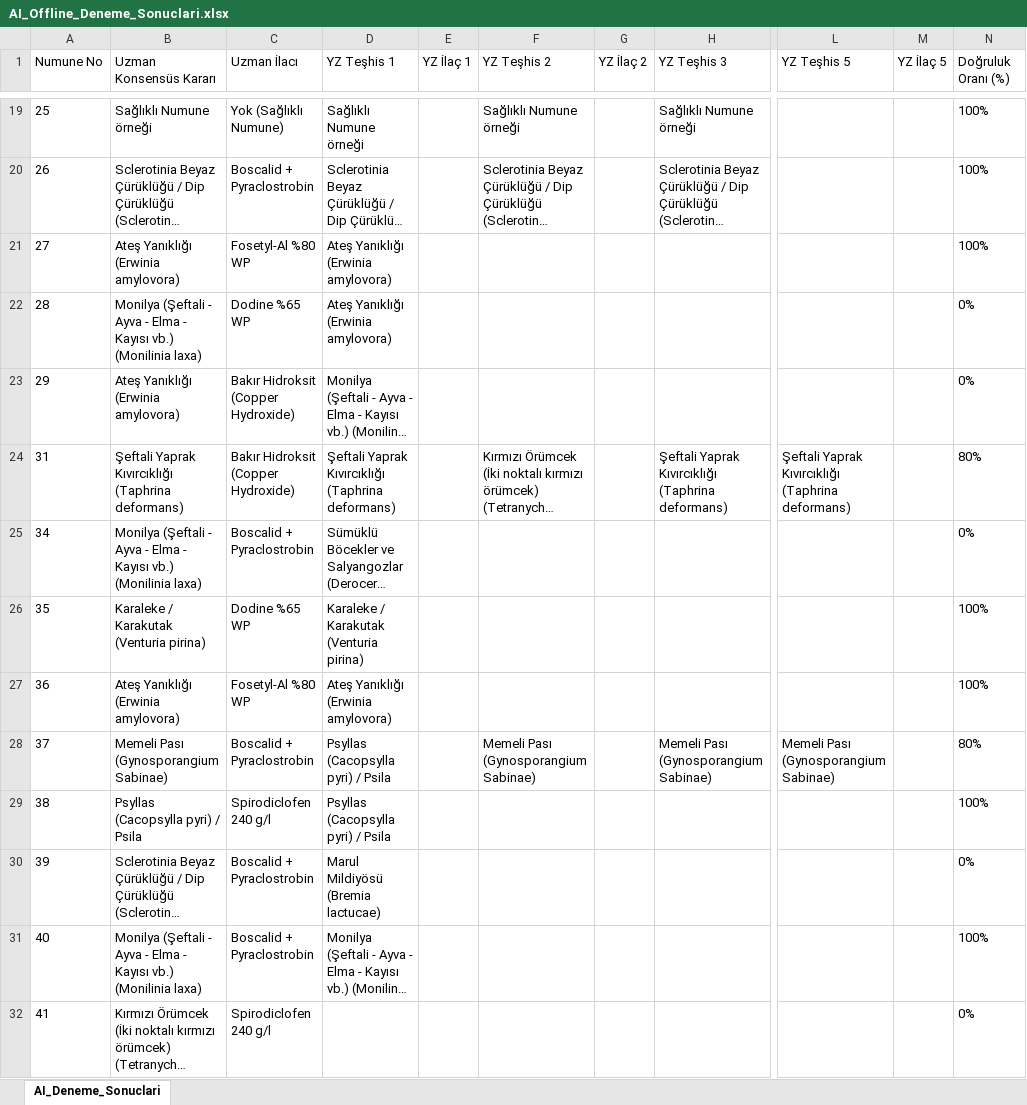
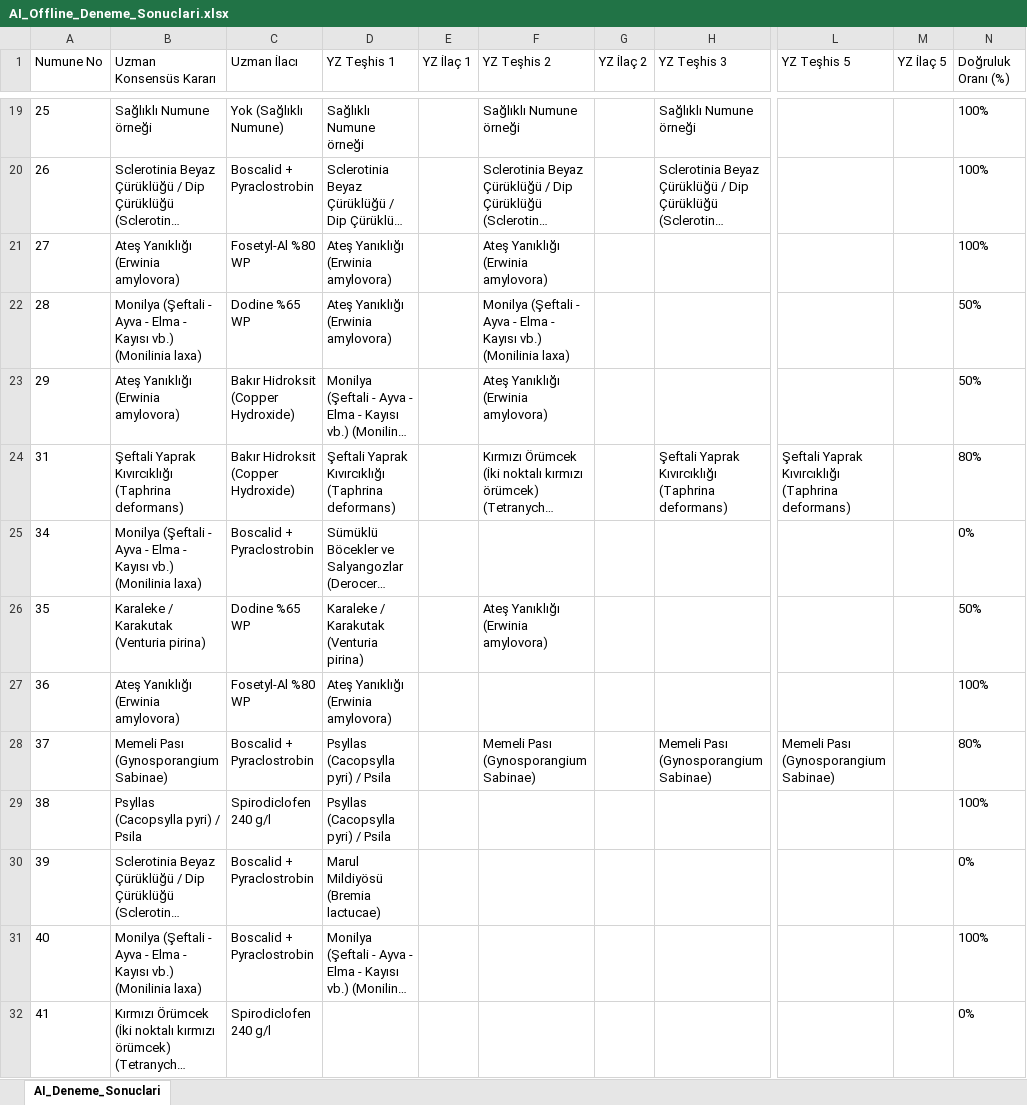
Before and after one commit to sefkaysoft/agromapai, an Excel workbook: AI_Offline_Deneme_Sonuclari.xlsx, sheet AI_Deneme_Sonuclari, drawn as a sheet; only a part is shown, gaps mark what is left out; long unchanged cells end in …; values as stored, in another font and other column widths than the file's, no borders; the diff names each change by its address in the sheet, - before the commit and + after, or states it on an @@ line.

Commit message:
AgroMap AI: Son Offline YZ deneme sonuçları manuel olarak kaydedildi

```diff
--- a/AI_Offline_Deneme_Sonuclari.xlsx (sheet AI_Deneme_Sonuclari)
+++ b/AI_Offline_Deneme_Sonuclari.xlsx (sheet AI_Deneme_Sonuclari)
-F21 (YZ Teşhis 2): (empty)
+F21 (YZ Teşhis 2): Ateş Yanıklığı (Erwinia amylovora)
-F22 (YZ Teşhis 2): (empty)
+F22 (YZ Teşhis 2): Monilya (Şeftali - Ayva - Elma - Kayısı vb.) (Monilinia laxa)
-N22:N23 (Doğruluk Oranı (%)): 0%
+N22:N23 (Doğruluk Oranı (%)): 50%
-F23 (YZ Teşhis 2): (empty)
+F23 (YZ Teşhis 2): Ateş Yanıklığı (Erwinia amylovora)
-F26 (YZ Teşhis 2): (empty)
+F26 (YZ Teşhis 2): Ateş Yanıklığı (Erwinia amylovora)
-N26 (Doğruluk Oranı (%)): 100%
+N26 (Doğruluk Oranı (%)): 50%
```
